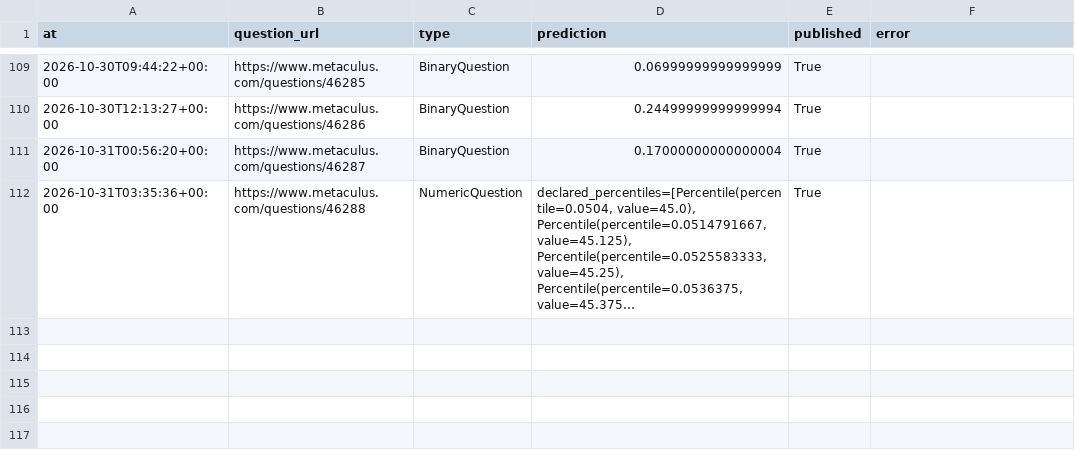
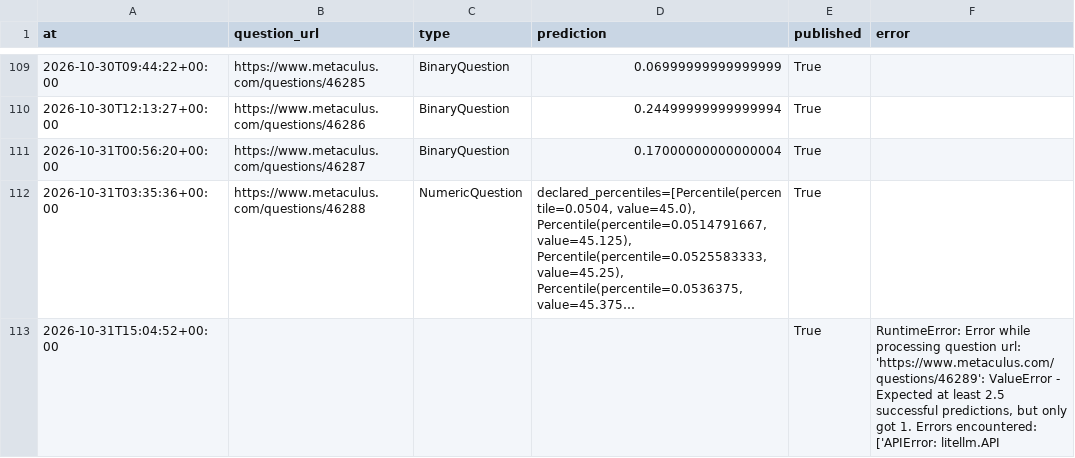
Before and after one commit to jrichardet77-dev/forecast-bot, a CSV file: data/official.csv, drawn as a sheet; only a part is shown, gaps mark what is left out; long unchanged cells end in …; the diff names each change by its address in the sheet, - before the commit and + after, or states it on an @@ line.

Commit message:
Forecast log

```diff
--- a/data/official.csv
+++ b/data/official.csv
+row 113: 2026-10-31T15:04:52+00:00 |  |  |  | True | RuntimeError: Error while processing question url: 'https://www.metaculus.com/questions/46289': ValueError - Expected at least 2.5 successful predictions, but only got 1. Errors encountered: ['APIError: litellm.API
```
